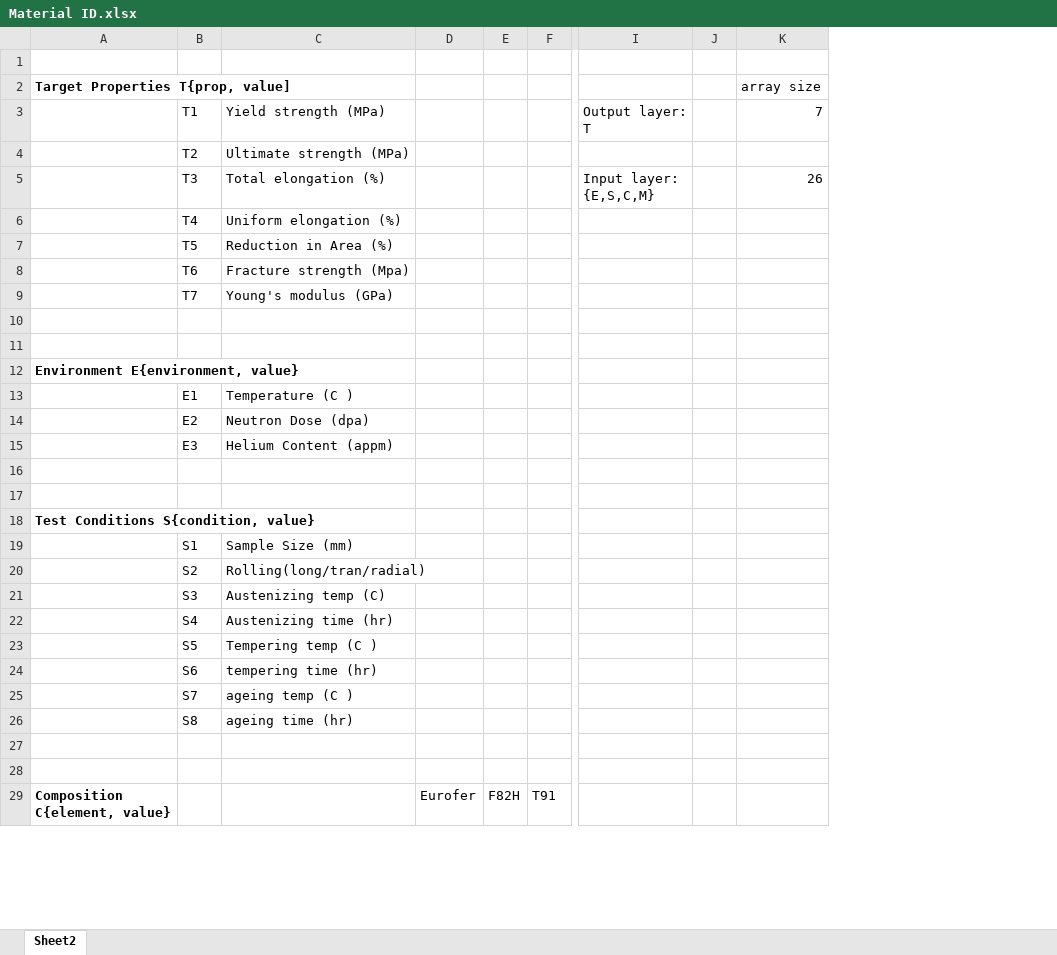
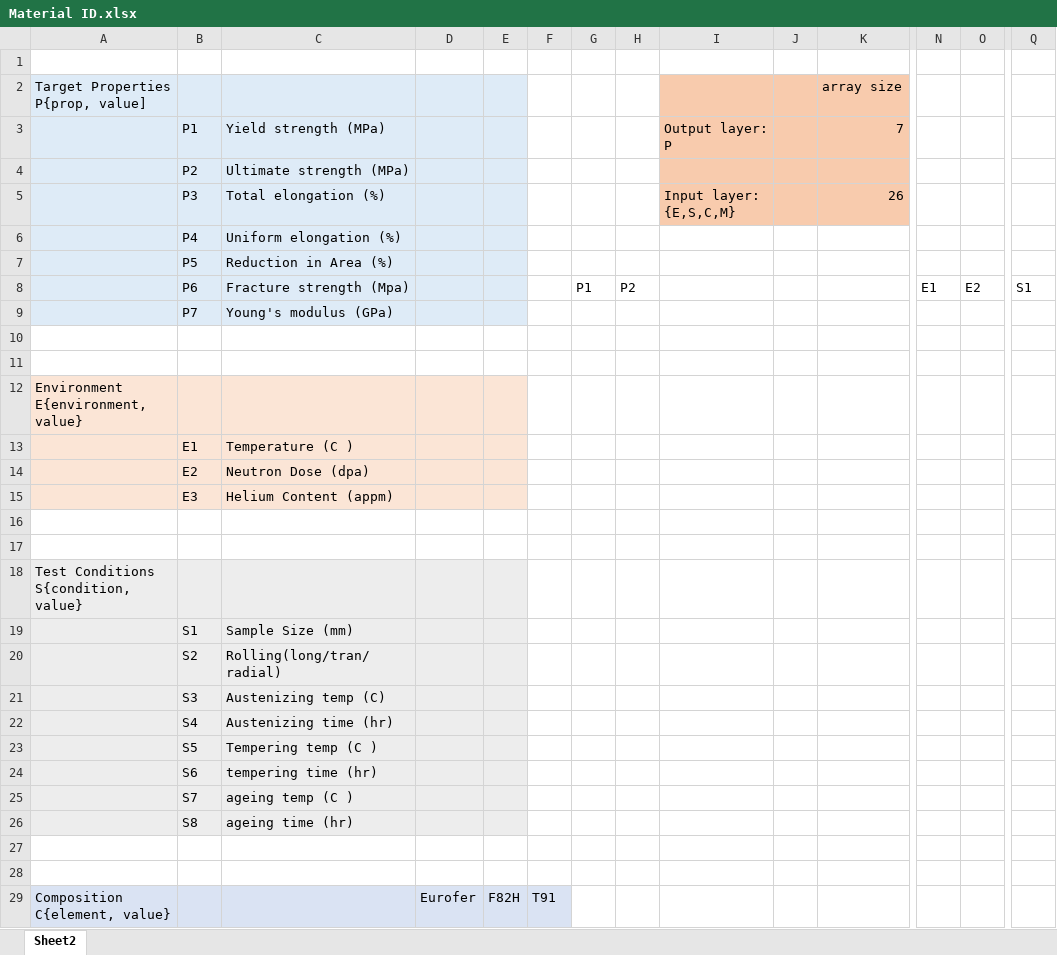
Before and after one commit to Ghoniem-Org/DatabaseCodes, an Excel workbook: Jupyter/Neural Netwroks/PyTorch/Material ID.xlsx, sheet Sheet2, drawn as a sheet; only a part is shown, gaps mark what is left out; values as stored, in another font and other column widths than the file's, no borders; the diff covers the shown part only; the diff names each change by its address in the sheet, - before the commit and + after, or states it on an @@ line.

```diff
--- a/Jupyter/Neural Netwroks/PyTorch/Material ID.xlsx (sheet Sheet2)
+++ b/Jupyter/Neural Netwroks/PyTorch/Material ID.xlsx (sheet Sheet2)
+column G, row 8: P1
+column H, row 8: P2
+column N, row 8: E1
+column O, row 8: E2
+column Q, row 8: S1
-A2: Target Properties T{prop, value]
+A2: Target Properties P{prop, value]
-A2:E9 fill: none
+A2:E9 fill: #DEEBF7
-A2 bold: on
+A2 bold: off
-I2:K5 fill: none
+I2:K5 fill: #F8CBAD
-B3: T1
+B3: P1
-I3: Output layer: T
+I3: Output layer: P
-B4: T2
+B4: P2
-B5: T3
+B5: P3
-B6: T4
+B6: P4
-B7: T5
+B7: P5
-B8: T6
+B8: P6
-B9: T7
+B9: P7
-A12:E15 fill: none
+A12:E15 fill: #FBE5D6
-A12 bold: on
+A12 bold: off
-A18:E26 fill: none
+A18:E26 fill: #EDEDED
-A18 bold: on
+A18 bold: off
-A29:F29 fill: none
+A29:F29 fill: #DAE3F3
-A29 bold: on
+A29 bold: off
```
Also changed, not shown: 3 added columns, 2 removed columns and cell formats elsewhere in this sheet, Jupyter/Neural Netwroks/PyTorch/OutputFeatures.xlsx, 2 other files.
